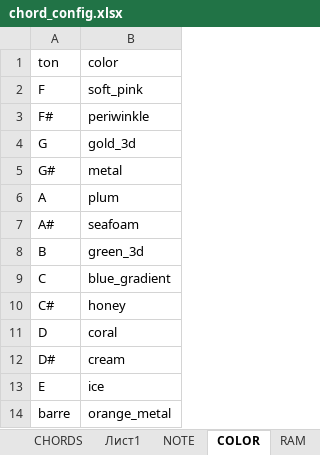
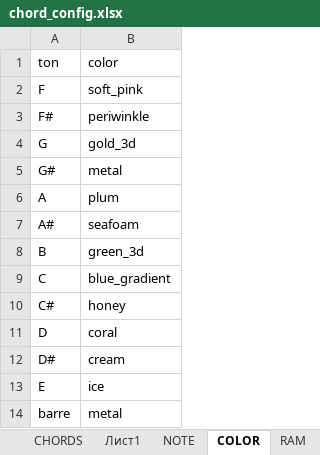
Before and after one commit to ILyaChibisov/Chord_Maker, an Excel workbook: templates2/chord_config.xlsx, sheet COLOR, drawn as a sheet; values as stored, in another font and other column widths than the file's, no borders; table styles not drawn; the diff names each change by its address in the sheet, - before the commit and + after, or states it on an @@ line.

```diff
--- a/templates2/chord_config.xlsx (sheet COLOR)
+++ b/templates2/chord_config.xlsx (sheet COLOR)
-B14: orange_metal
+B14: metal
```
Also changed, not shown: 2 other files.
